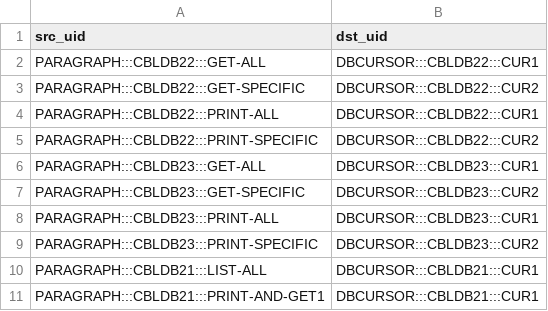
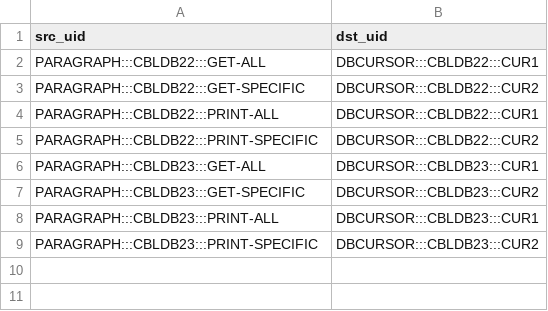
Before and after one commit to dgrzaremeal/graphsdata, a CSV file: course_labs/rels_USES_CURSOR.csv, drawn as a sheet; the diff names each change by its address in the sheet, - before the commit and + after, or states it on an @@ line.

```diff
--- a/course_labs/rels_USES_CURSOR.csv
+++ b/course_labs/rels_USES_CURSOR.csv
-row 10: PARAGRAPH:::CBLDB21:::LIST-ALL | DBCURSOR:::CBLDB21:::CUR1
-row 11: PARAGRAPH:::CBLDB21:::PRINT-AND-GET1 | DBCURSOR:::CBLDB21:::CUR1
```
Also changed, not shown: course_labs/nodes_JOB.csv, course_labs/rels_DEFINES_VAR.csv, 5 other files.
